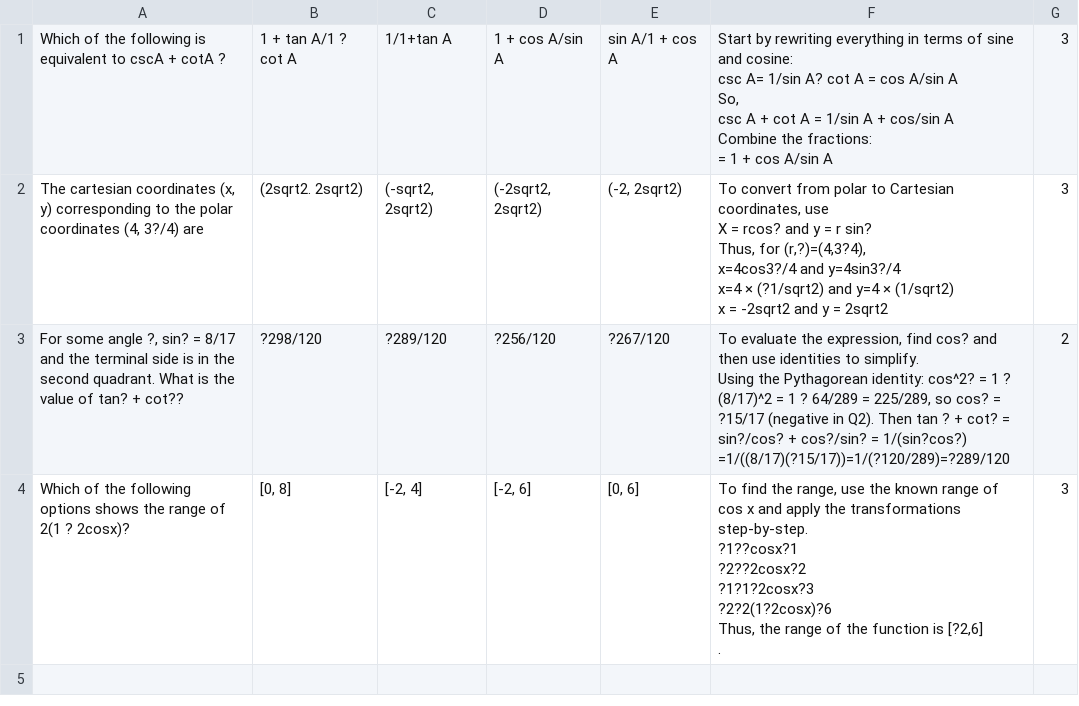
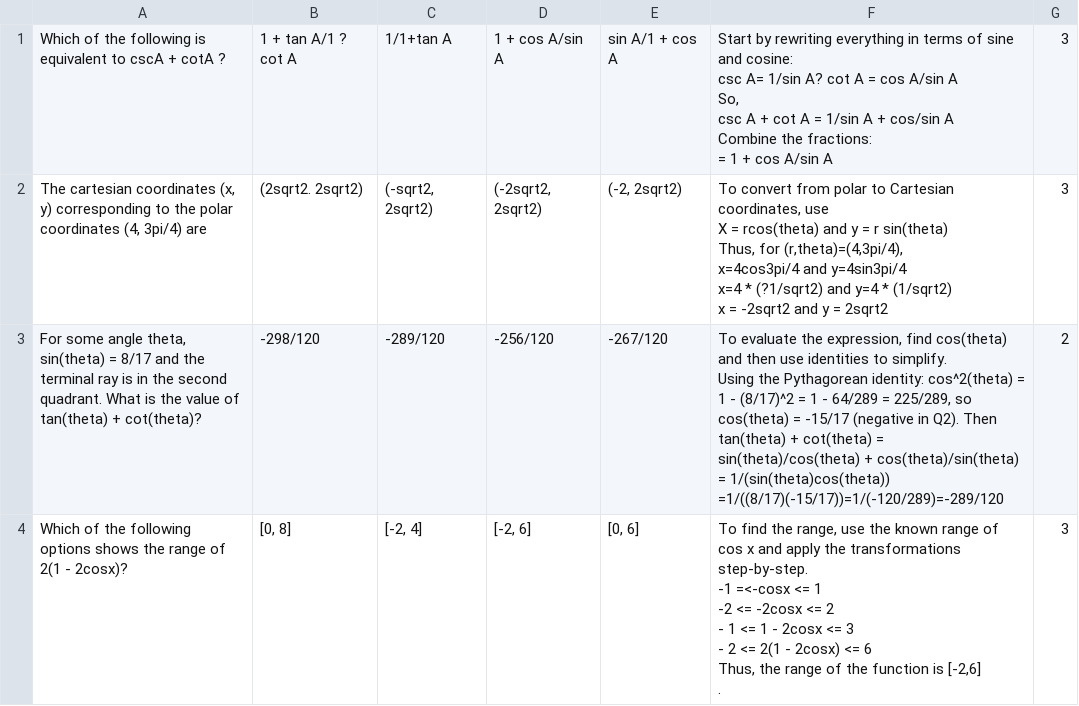
Before and after one commit to el3ctric-mol3cul4r/RavenclawScrumProject, a CSV file: public/Unit3.csv, drawn as a sheet; ↵ is a line break in a cell; the diff names each change by its address in the sheet, - before the commit and + after, or states it on an @@ line.

Commit message:
fixed csv3

```diff
--- a/public/Unit3.csv
+++ b/public/Unit3.csv
-A2: …coordinates (4, 3?/4) are
+A2: …coordinates (4, 3pi/4) are
-F2: …X = rcos? and y = r sin? ↵ Thus, for (r,?)=(4,3?4), ↵ x=4cos3?/4 and y=4sin3?/4 ↵ x=4 × (?1/sqrt2) and y=4 × (1/sqrt2) ↵ x…
+F2: …X = rcos(theta) and y = r sin(theta) ↵ Thus, for (r,theta)=(4,3pi/4), ↵ x=4cos3pi/4 and y=4sin3pi/4 ↵ x=4 * (?1/sqrt2) and y=4 * (1/sqrt2) ↵ x…
-A3: …some angle ?, sin? = 8/17 and the terminal side is in the second quadrant. What is the value of tan? + cot??
+A3: …some angle theta, sin(theta) = 8/17 and the terminal ray is in the second quadrant. What is the value of tan(theta) + cot(theta)?
-B3: ?298/120
+B3: -298/120
-C3: ?289/120
+C3: -289/120
-D3: ?256/120
+D3: -256/120
-E3: ?267/120
+E3: -267/120
-F3: …expression, find cos? and then use identities to simplify. ↵ Using the Pythagorean identity: cos^2? = 1 ? (8/17)^2 = 1 ? 64/289 = 225/289, so cos? = ?15/17 (negative in Q2). Then tan ? + cot? = sin?/cos? + cos?/sin? = 1/(sin?cos?) =1/((8/17)(?15/17))=1/(?120/289)=?289/120
+F3: …expression, find cos(theta) and then use identities to simplify. ↵ Using the Pythagorean identity: cos^2(theta) = 1 - (8/17)^2 = 1 - 64/289 = 225/289, so cos(theta) = -15/17 (negative in Q2). Then tan(theta) + cot(theta) = sin(theta)/cos(theta) + cos(theta)/sin(theta) = 1/(sin(theta)cos(theta)) =1/((8/17)(-15/17))=1/(-120/289)=-289/120
-A4: …of 2(1 ? 2cosx)?
+A4: …of 2(1 - 2cosx)?
-F4: …transformations step-by-step. ↵ ?1??cosx?1 ↵ ?2??2cosx?2 ↵ ?1?1?2cosx?3 ↵ ?2?2(1?2cosx)?6 ↵ Thus, the range of the function is [?2,6] ↵ .
+F4: …transformations step-by-step. ↵ -1 =<-cosx <= 1 ↵ -2 <= -2cosx <= 2 ↵ - 1 <= 1 - 2cosx <= 3 ↵ - 2 <= 2(1 - 2cosx) <= 6 ↵ Thus, the range of the function is [-2,6] ↵ .
```
